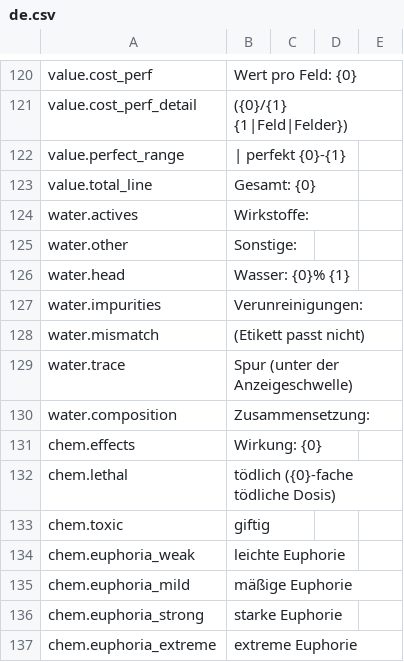
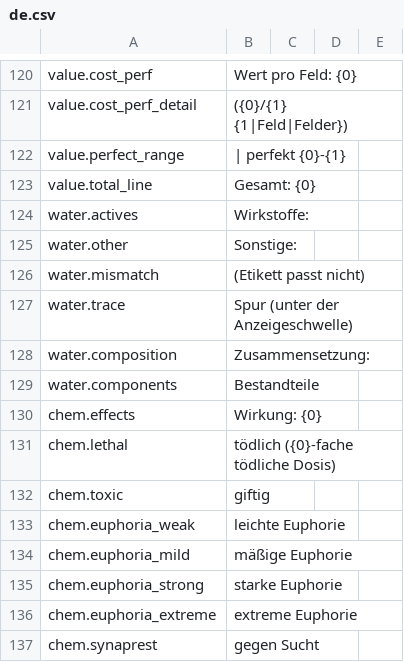
Before and after one commit to Amres-1696/item-details, a CSV file: Localization/de.csv, drawn as a sheet; only a part is shown, gaps mark what is left out; the shorter side is filled out with more unchanged rows; removed rows and columns are numbered as before the commit, all else as after; the diff names each change by its address in the sheet, - before the commit and + after, or states it on an @@ line.

```diff
--- a/Localization/de.csv
+++ b/Localization/de.csv
-row 126: water.head | Wasser: {0}% {1}
-row 127: water.impurities | Verunreinigungen:
+row 129: water.components | Bestandteile
```
Also changed, not shown: Localization/fr.csv, Localization/ja.csv, 22 other files.
